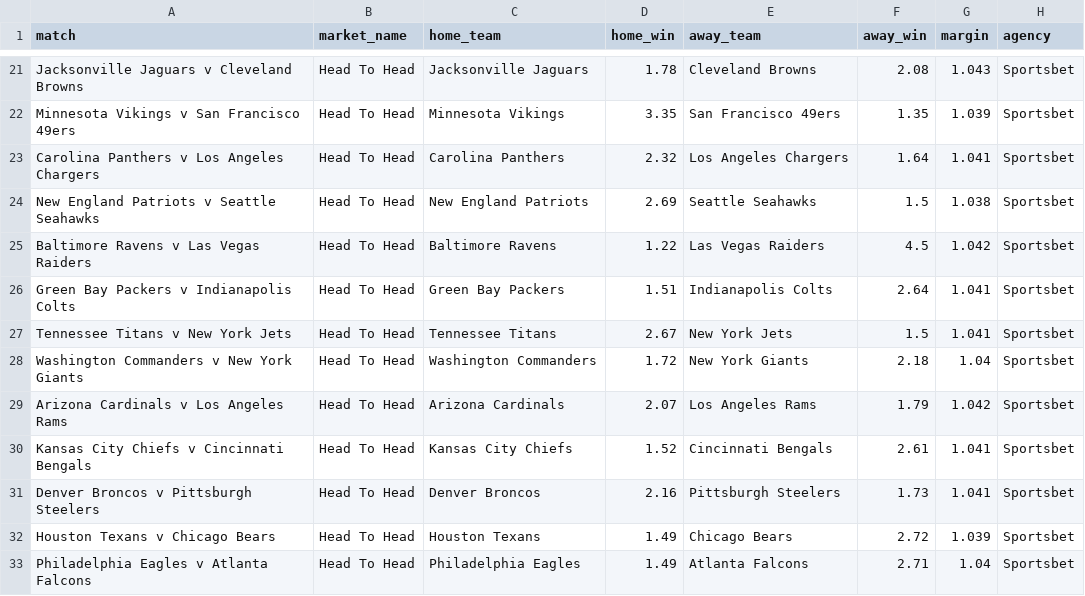
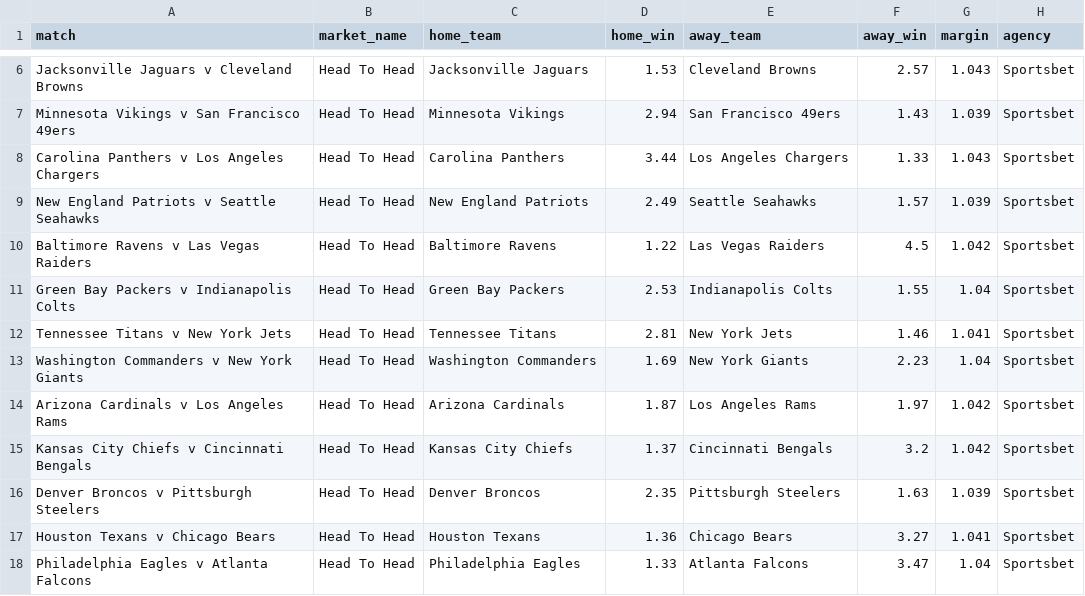
Before and after one commit to jamesbrown1417/NFL, a CSV file: Data/scraped_odds/sportsbet_h2h.csv, drawn as a sheet; only a part is shown, gaps mark what is left out; addresses are those after the commit; the diff covers the shown part only; the diff names each change by its address in the sheet, - before the commit and + after, or states it on an @@ line.

```diff
--- a/Data/scraped_odds/sportsbet_h2h.csv
+++ b/Data/scraped_odds/sportsbet_h2h.csv
-D6 (home_win): 1.78
+D6 (home_win): 1.53
-F6 (away_win): 2.08
+F6 (away_win): 2.57
-D7 (home_win): 3.35
+D7 (home_win): 2.94
-F7 (away_win): 1.35
+F7 (away_win): 1.43
-D8 (home_win): 2.32
+D8 (home_win): 3.44
-F8 (away_win): 1.64
+F8 (away_win): 1.33
-G8 (margin): 1.041
+G8 (margin): 1.043
-D9 (home_win): 2.69
+D9 (home_win): 2.49
-F9 (away_win): 1.5
+F9 (away_win): 1.57
-G9 (margin): 1.038
+G9 (margin): 1.039
-D11 (home_win): 1.51
+D11 (home_win): 2.53
-F11 (away_win): 2.64
+F11 (away_win): 1.55
-G11 (margin): 1.041
+G11 (margin): 1.04
-D12 (home_win): 2.67
+D12 (home_win): 2.81
-F12 (away_win): 1.5
+F12 (away_win): 1.46
-D13 (home_win): 1.72
+D13 (home_win): 1.69
-F13 (away_win): 2.18
+F13 (away_win): 2.23
-D14 (home_win): 2.07
+D14 (home_win): 1.87
-F14 (away_win): 1.79
+F14 (away_win): 1.97
-D15 (home_win): 1.52
+D15 (home_win): 1.37
-F15 (away_win): 2.61
+F15 (away_win): 3.2
-G15 (margin): 1.041
+G15 (margin): 1.042
-D16 (home_win): 2.16
+D16 (home_win): 2.35
-F16 (away_win): 1.73
+F16 (away_win): 1.63
-G16 (margin): 1.041
+G16 (margin): 1.039
-D17 (home_win): 1.49
+D17 (home_win): 1.36
-F17 (away_win): 2.72
+F17 (away_win): 3.27
-G17 (margin): 1.039
+G17 (margin): 1.041
-D18 (home_win): 1.49
+D18 (home_win): 1.33
-F18 (away_win): 2.71
+F18 (away_win): 3.47
```
Also changed, not shown: 15 removed rows and 12 edited cells elsewhere in this file, Data/scraped_odds/pointsbet_h2h.csv, Data/scraped_odds/sportsbet_interceptions.csv, 40 other files.
